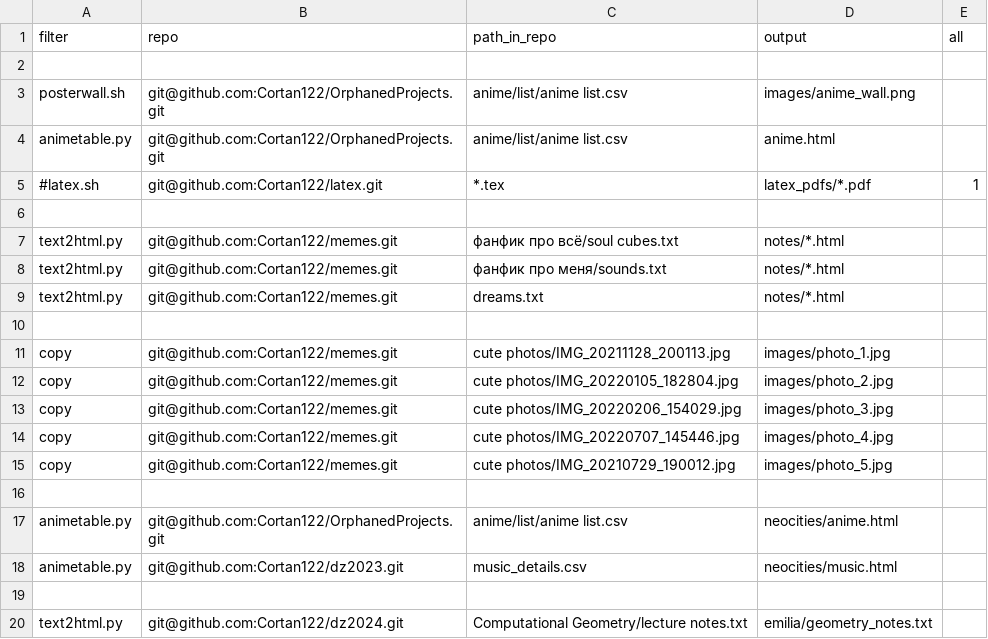
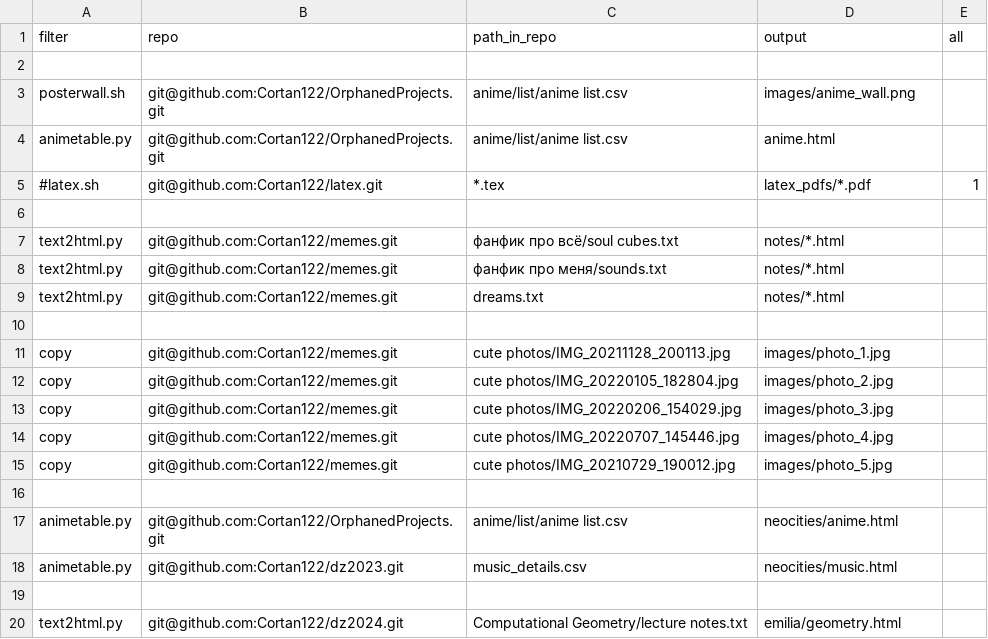
Before and after one commit to Cortan122/digital-sprinkler, a TSV file: config.tsv, drawn as a sheet.

Commit message:
fix file extention

```diff
--- a/config.tsv
+++ b/config.tsv
@@ -19,2 +19,2 @@ animetable.py 	git@github.com:Cortan122/dz2023.git           	music_details.csv
 
-text2html.py  	git@github.com:Cortan122/dz2024.git           	Computational Geometry/lecture notes.txt 	emilia/geometry_notes.txt
+text2html.py  	git@github.com:Cortan122/dz2024.git           	Computational Geometry/lecture notes.txt 	emilia/geometry.html
```
